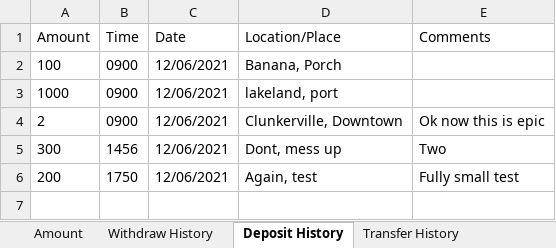
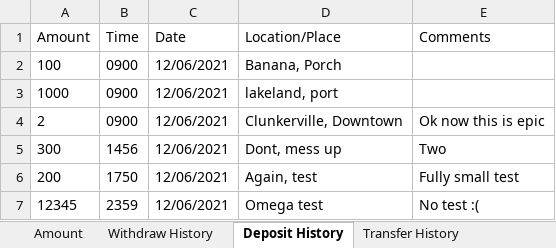
Before and after one commit to G2COMMANDER/Software-Engineering-Banking-Project, an Excel workbook: bin/Database/UserInformation/banana.xlsx, sheet Deposit History, drawn as a sheet; values as stored, in another font and other column widths than the file's, no borders; the diff names each change by its address in the sheet, - before the commit and + after, or states it on an @@ line.

```diff
--- a/bin/Database/UserInformation/banana.xlsx (sheet Deposit History)
+++ b/bin/Database/UserInformation/banana.xlsx (sheet Deposit History)
+row 7: 12345 | 2359 | 12/06/2021 | Omega test | No test :(
```
Also changed, not shown: sheet Withdraw History, src/Database/UserInformation/banana.xlsx, 14 other files.
